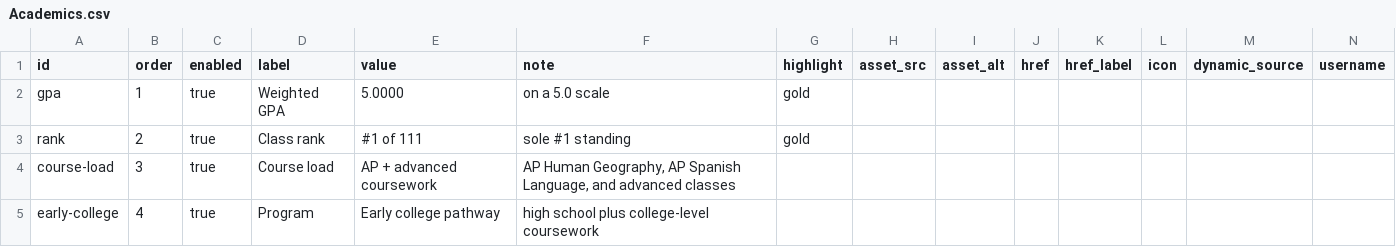
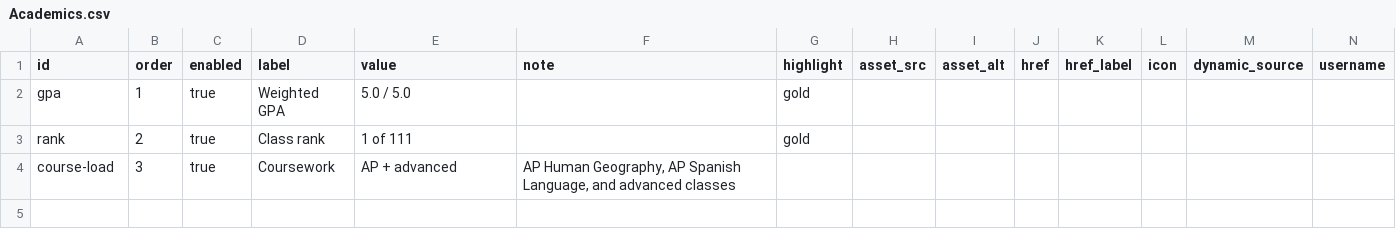
Before and after one commit to Chrissyuh/christopher-portfolio, a CSV file: docs/google-sheet-template/Academics.csv, drawn as a sheet.

```diff
--- a/docs/google-sheet-template/Academics.csv
+++ b/docs/google-sheet-template/Academics.csv
@@ -1,5 +1,4 @@
 "id","order","enabled","label","value","note","highlight","asset_src","asset_alt","href","href_label","icon","dynamic_source","username"
-"gpa","1","true","Weighted GPA","5.0000","on a 5.0 scale","gold","","","","","","",""
-"rank","2","true","Class rank","#1 of 111","sole #1 standing","gold","","","","","","",""
-"course-load","3","true","Course load","AP + advanced coursework","AP Human Geography, AP Spanish Language, and advanced classes","","","","","","","",""
-"early-college","4","true","Program","Early college pathway","high school plus college-level coursework","","","","","","","",""
+"gpa","1","true","Weighted GPA","5.0 / 5.0","","gold","","","","","","",""
+"rank","2","true","Class rank","1 of 111","","gold","","","","","","",""
+"course-load","3","true","Coursework","AP + advanced","AP Human Geography, AP Spanish Language, and advanced classes","","","","","","","",""
```
Also changed, not shown: docs/google-sheet-template/FullRecordItems.csv, docs/google-sheet-template/FullRecordSections.csv, 26 other files.
